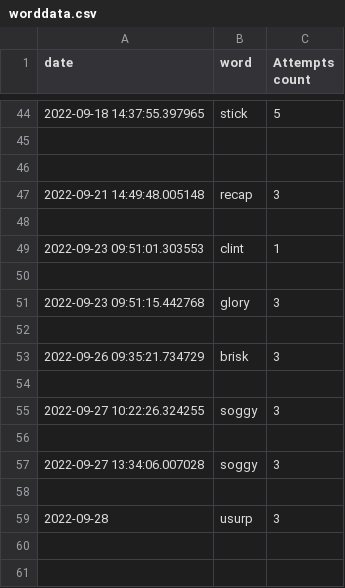
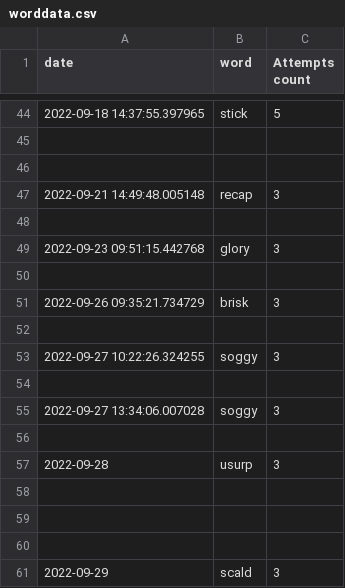
Before and after one commit to ToureOus/HurdletheWordle, a CSV file: worddata.csv, drawn as a sheet; only a part is shown, gaps mark what is left out; removed rows and columns are numbered as before the commit, all else as after; the diff names each change by its address in the sheet, - before the commit and + after, or states it on an @@ line.

```diff
--- a/worddata.csv
+++ b/worddata.csv
-row 49: 2022-09-23 09:51:01.303553 | clint | 1
-row 50: (empty)
+row 58: (empty)
+row 59: (empty)
+row 60: (empty)
+row 61: 2022-09-29 | scald | 3
```
Also changed, not shown: 2 other files.
